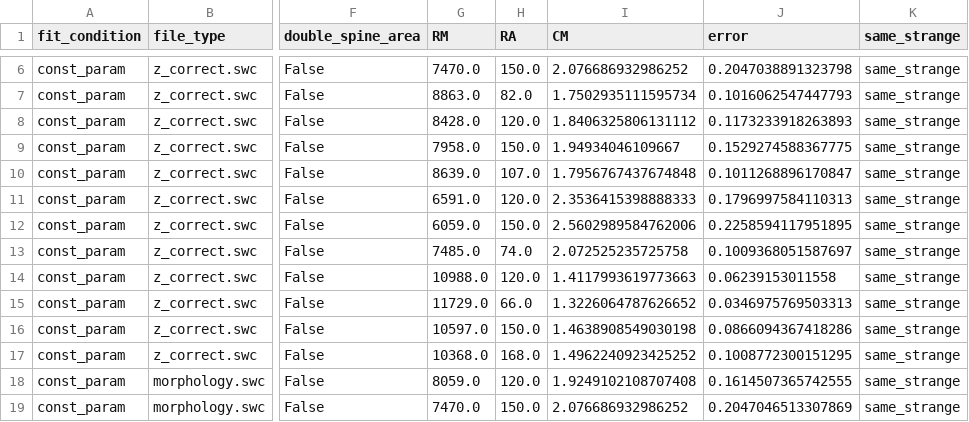
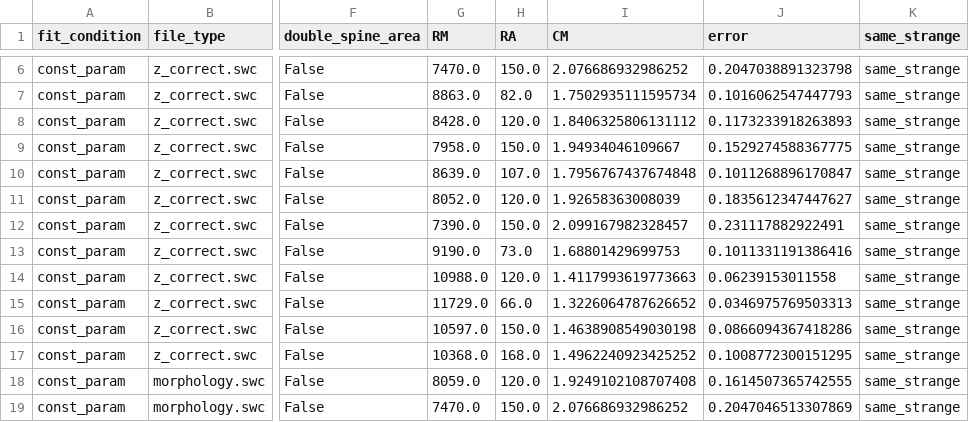
Before and after one commit to moriafrid/analysis_groger_cells, a CSV file: cells_initial_information/2017_05_08_A_4-5/results_MOO.csv, drawn as a sheet; only a part is shown, gaps mark what is left out; the diff names each change by its address in the sheet, - before the commit and + after, or states it on an @@ line.

```diff
--- a/cells_initial_information/2017_05_08_A_4-5/results_MOO.csv
+++ b/cells_initial_information/2017_05_08_A_4-5/results_MOO.csv
-G11 (RM): 6591.0
+G11 (RM): 8052.0
-I11 (CM): 2.3536415398888333
+I11 (CM): 1.92658363008039
-J11 (error): 0.1796997584110313
+J11 (error): 0.1835612347447627
-G12 (RM): 6059.0
+G12 (RM): 7390.0
-I12 (CM): 2.5602989584762006
+I12 (CM): 2.099167982328457
-J12 (error): 0.2258594117951895
+J12 (error): 0.231117882922491
-G13 (RM): 7485.0
+G13 (RM): 9190.0
-H13 (RA): 74.0
+H13 (RA): 73.0
-I13 (CM): 2.072525235725758
+I13 (CM): 1.68801429699753
-J13 (error): 0.1009368051587697
+J13 (error): 0.1011331191386416
```
Also changed, not shown: cells_initial_information/2017_05_08_A_5-4/results_MOO.csv.
